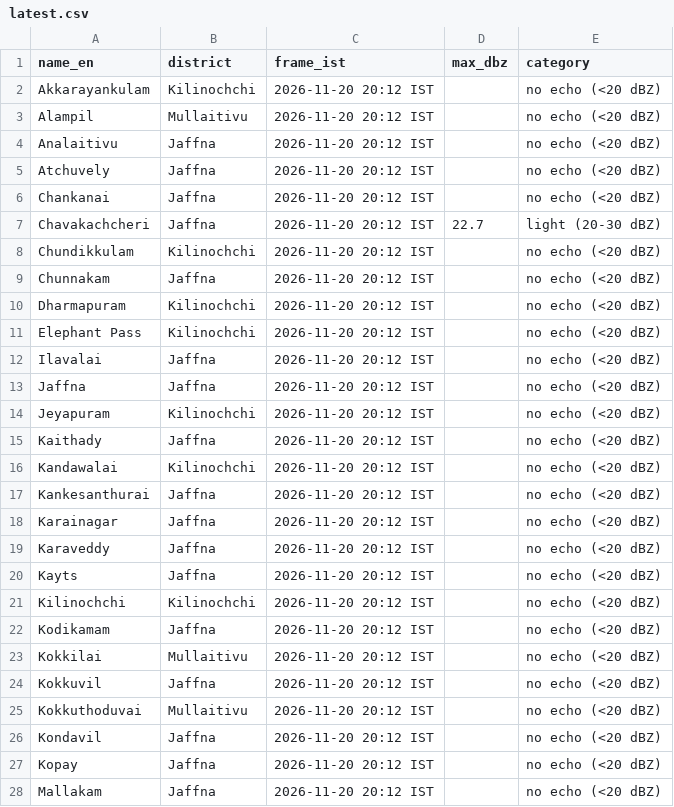
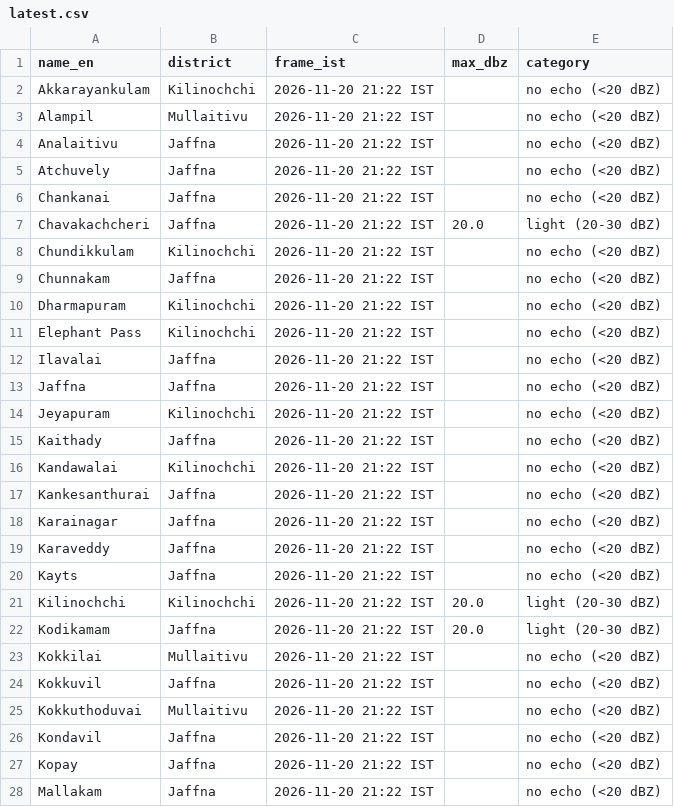
Before and after one commit to GThinesh/northern-radar, a CSV file: data/latest.csv, drawn as a sheet; only a part is shown; the diff covers the shown part only.

```diff
--- a/data/latest.csv
+++ b/data/latest.csv
@@ -1,28 +1,28 @@
 name_en,district,frame_ist,max_dbz,category
-Akkarayankulam,Kilinochchi,2026-11-20 20:12 IST,,no echo (<20 dBZ)
-Alampil,Mullaitivu,2026-11-20 20:12 IST,,no echo (<20 dBZ)
-Analaitivu,Jaffna,2026-11-20 20:12 IST,,no echo (<20 dBZ)
-Atchuvely,Jaffna,2026-11-20 20:12 IST,,no echo (<20 dBZ)
-Chankanai,Jaffna,2026-11-20 20:12 IST,,no echo (<20 dBZ)
-Chavakachcheri,Jaffna,2026-11-20 20:12 IST,22.7,light (20-30 dBZ)
-Chundikkulam,Kilinochchi,2026-11-20 20:12 IST,,no echo (<20 dBZ)
-Chunnakam,Jaffna,2026-11-20 20:12 IST,,no echo (<20 dBZ)
-Dharmapuram,Kilinochchi,2026-11-20 20:12 IST,,no echo (<20 dBZ)
-Elephant Pass,Kilinochchi,2026-11-20 20:12 IST,,no echo (<20 dBZ)
-Ilavalai,Jaffna,2026-11-20 20:12 IST,,no echo (<20 dBZ)
-Jaffna,Jaffna,2026-11-20 20:12 IST,,no echo (<20 dBZ)
-Jeyapuram,Kilinochchi,2026-11-20 20:12 IST,,no echo (<20 dBZ)
-Kaithady,Jaffna,2026-11-20 20:12 IST,,no echo (<20 dBZ)
-Kandawalai,Kilinochchi,2026-11-20 20:12 IST,,no echo (<20 dBZ)
-Kankesanthurai,Jaffna,2026-11-20 20:12 IST,,no echo (<20 dBZ)
-Karainagar,Jaffna,2026-11-20 20:12 IST,,no echo (<20 dBZ)
-Karaveddy,Jaffna,2026-11-20 20:12 IST,,no echo (<20 dBZ)
-Kayts,Jaffna,2026-11-20 20:12 IST,,no echo (<20 dBZ)
-Kilinochchi,Kilinochchi,2026-11-20 20:12 IST,,no echo (<20 dBZ)
-Kodikamam,Jaffna,2026-11-20 20:12 IST,,no echo (<20 dBZ)
-Kokkilai,Mullaitivu,2026-11-20 20:12 IST,,no echo (<20 dBZ)
-Kokkuvil,Jaffna,2026-11-20 20:12 IST,,no echo (<20 dBZ)
-Kokkuthoduvai,Mullaitivu,2026-11-20 20:12 IST,,no echo (<20 dBZ)
-Kondavil,Jaffna,2026-11-20 20:12 IST,,no echo (<20 dBZ)
-Kopay,Jaffna,2026-11-20 20:12 IST,,no echo (<20 dBZ)
-Mallakam,Jaffna,2026-11-20 20:12 IST,,no echo (<20 dBZ)
+Akkarayankulam,Kilinochchi,2026-11-20 21:22 IST,,no echo (<20 dBZ)
+Alampil,Mullaitivu,2026-11-20 21:22 IST,,no echo (<20 dBZ)
+Analaitivu,Jaffna,2026-11-20 21:22 IST,,no echo (<20 dBZ)
+Atchuvely,Jaffna,2026-11-20 21:22 IST,,no echo (<20 dBZ)
+Chankanai,Jaffna,2026-11-20 21:22 IST,,no echo (<20 dBZ)
+Chavakachcheri,Jaffna,2026-11-20 21:22 IST,20.0,light (20-30 dBZ)
+Chundikkulam,Kilinochchi,2026-11-20 21:22 IST,,no echo (<20 dBZ)
+Chunnakam,Jaffna,2026-11-20 21:22 IST,,no echo (<20 dBZ)
+Dharmapuram,Kilinochchi,2026-11-20 21:22 IST,,no echo (<20 dBZ)
+Elephant Pass,Kilinochchi,2026-11-20 21:22 IST,,no echo (<20 dBZ)
+Ilavalai,Jaffna,2026-11-20 21:22 IST,,no echo (<20 dBZ)
+Jaffna,Jaffna,2026-11-20 21:22 IST,,no echo (<20 dBZ)
+Jeyapuram,Kilinochchi,2026-11-20 21:22 IST,,no echo (<20 dBZ)
+Kaithady,Jaffna,2026-11-20 21:22 IST,,no echo (<20 dBZ)
+Kandawalai,Kilinochchi,2026-11-20 21:22 IST,,no echo (<20 dBZ)
+Kankesanthurai,Jaffna,2026-11-20 21:22 IST,,no echo (<20 dBZ)
+Karainagar,Jaffna,2026-11-20 21:22 IST,,no echo (<20 dBZ)
+Karaveddy,Jaffna,2026-11-20 21:22 IST,,no echo (<20 dBZ)
+Kayts,Jaffna,2026-11-20 21:22 IST,,no echo (<20 dBZ)
+Kilinochchi,Kilinochchi,2026-11-20 21:22 IST,20.0,light (20-30 dBZ)
+Kodikamam,Jaffna,2026-11-20 21:22 IST,20.0,light (20-30 dBZ)
+Kokkilai,Mullaitivu,2026-11-20 21:22 IST,,no echo (<20 dBZ)
+Kokkuvil,Jaffna,2026-11-20 21:22 IST,,no echo (<20 dBZ)
+Kokkuthoduvai,Mullaitivu,2026-11-20 21:22 IST,,no echo (<20 dBZ)
+Kondavil,Jaffna,2026-11-20 21:22 IST,,no echo (<20 dBZ)
+Kopay,Jaffna,2026-11-20 21:22 IST,,no echo (<20 dBZ)
+Mallakam,Jaffna,2026-11-20 21:22 IST,,no echo (<20 dBZ)
```
Also changed, not shown: 53 edited cells elsewhere in this file, data/frames.csv, 11 other files.
